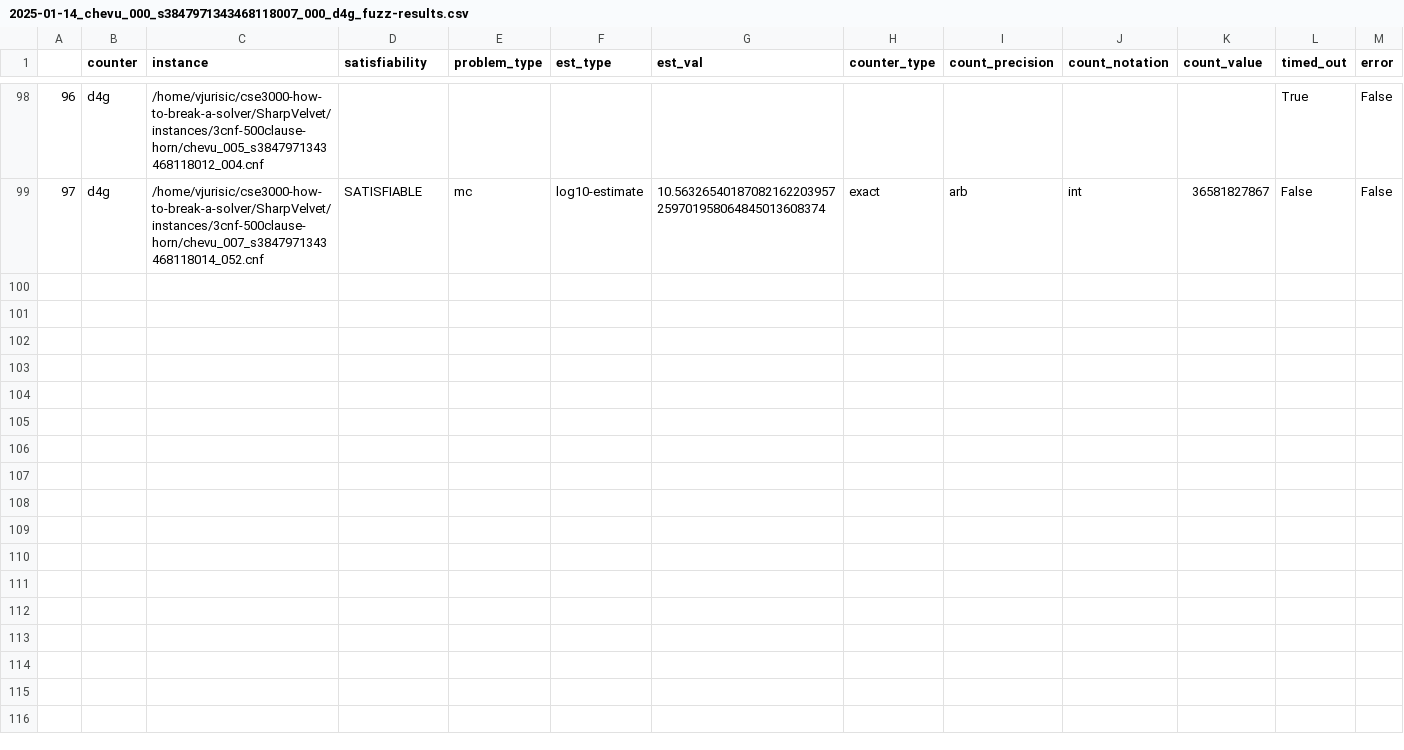
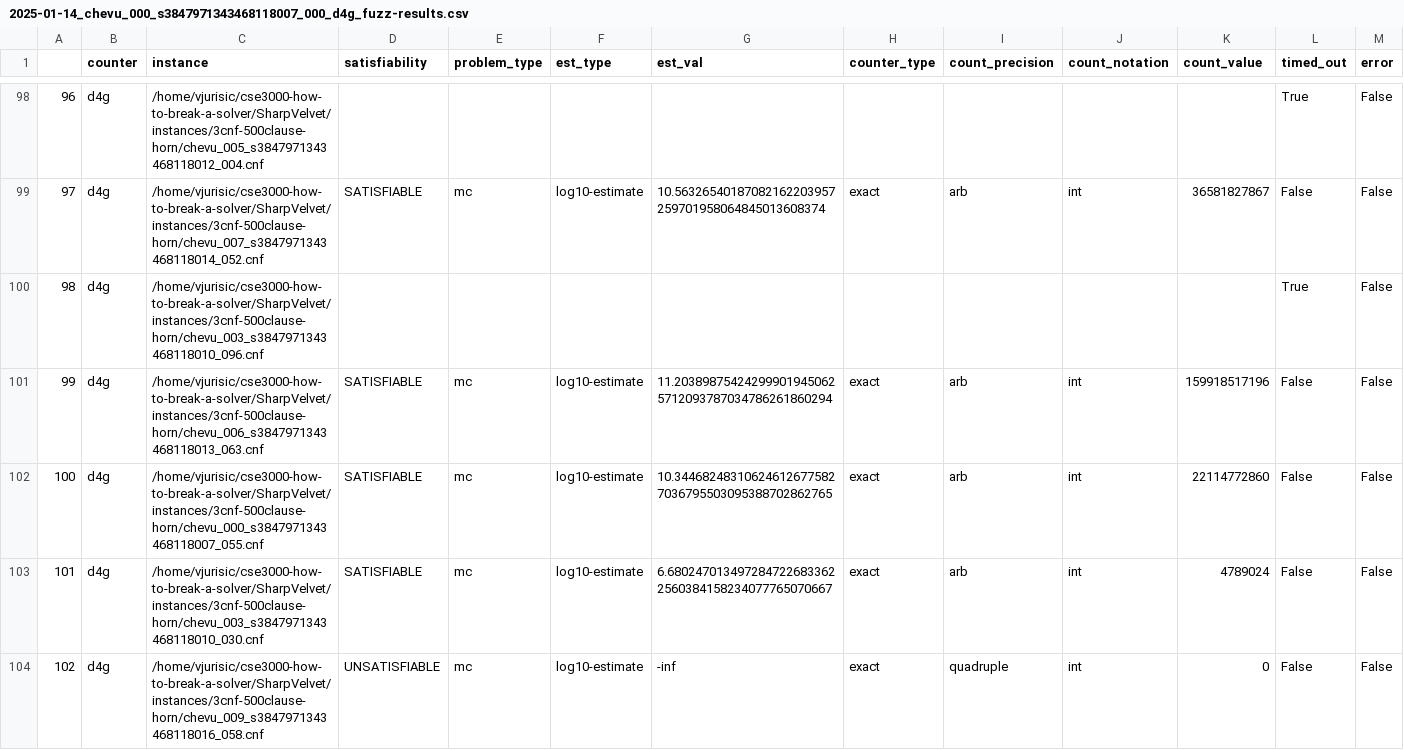
Before and after one commit to Krat-OS/cse3000-how-to-break-a-solver, a CSV file: SharpVelvet/out/2025-01-14_chevu_000_s3847971343468118007_000_d4g_fuzz-results.csv, drawn as a sheet; only a part is shown, gaps mark what is left out; rows hold the shown columns only; the diff covers the shown part only; the diff names each change by its address in the sheet, - before the commit and + after, or states it on an @@ line.

```diff
--- a/SharpVelvet/out/2025-01-14_chevu_000_s3847971343468118007_000_d4g_fuzz-results.csv
+++ b/SharpVelvet/out/2025-01-14_chevu_000_s3847971343468118007_000_d4g_fuzz-results.csv
+row 100: 98 | d4g | /home/vjurisic/cse3000-how-to-break-a-solver/SharpVelvet/instances/3cnf-500clause-horn/chevu_003_s3847971343468118010_096.cnf |  |  |  |  |  |  |  |  | True | False
+row 101: 99 | d4g | /home/vjurisic/cse3000-how-to-break-a-solver/SharpVelvet/instances/3cnf-500clause-horn/chevu_006_s3847971343468118013_063.cnf | SATISFIABLE | mc | log10-estimate | 11.203898754242999019450625712093787034786261860294 | exact | arb | int | 159918517196 | False | False
+row 102: 100 | d4g | /home/vjurisic/cse3000-how-to-break-a-solver/SharpVelvet/instances/3cnf-500clause-horn/chevu_000_s3847971343468118007_055.cnf | SATISFIABLE | mc | log10-estimate | 10.344682483106246126775827036795503095388702862765 | exact | arb | int | 22114772860 | False | False
+row 103: 101 | d4g | /home/vjurisic/cse3000-how-to-break-a-solver/SharpVelvet/instances/3cnf-500clause-horn/chevu_003_s3847971343468118010_030.cnf | SATISFIABLE | mc | log10-estimate | 6.6802470134972847226833622560384158234077765070667 | exact | arb | int | 4789024 | False | False
+row 104: 102 | d4g | /home/vjurisic/cse3000-how-to-break-a-solver/SharpVelvet/instances/3cnf-500clause-horn/chevu_009_s3847971343468118016_058.cnf | UNSATISFIABLE | mc | log10-estimate | -inf | exact | quadruple | int | 0 | False | False
```
Also changed, not shown: 4 added rows elsewhere in this file, SharpVelvet/out/2025-01-14_chevu_000_s3847971343468118007_000_d4r_fuzz-results.csv, SharpVelvet/out/2025-01-14_chevu_000_s3847971343468118007_000_ganak_fuzz-results.csv, 9 other files.
